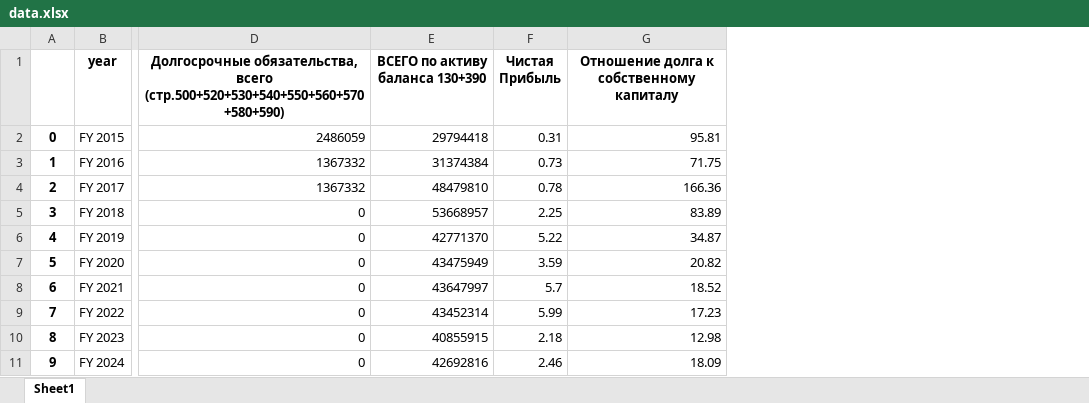
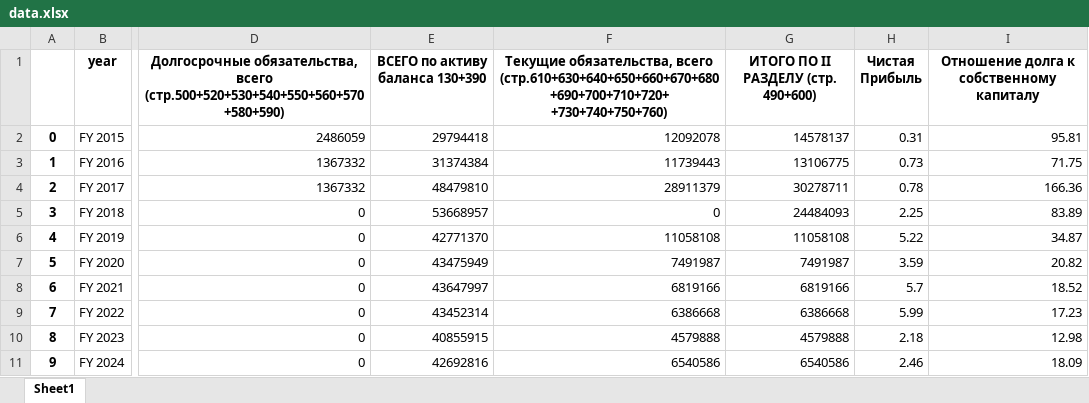
Before and after one commit to Yoko-ship/openinfo_stock_parsing_data, an Excel workbook: data.xlsx, sheet Sheet1, drawn as a sheet; only a part is shown, gaps mark what is left out; values as stored, in another font and other column widths than the file's, no borders; the diff names each change by its address in the sheet, - before the commit and + after, or states it on an @@ line.

```diff
--- a/data.xlsx (sheet Sheet1)
+++ b/data.xlsx (sheet Sheet1)
+column F, rows 1-11: Текущие обязательства, всего (стр.610+630+640+650+660+670+680+690+700+710+720+ +730+740+750+760) | 12092078 | 11739443 | 28911379 | 0 | 11058108 | 7491987 | 6819166 | 6386668 | 4579888 | 6540586
+column G, rows 1-11: ИТОГО ПО II РАЗДЕЛУ (стр. 490+600) | 14578137 | 13106775 | 30278711 | 24484093 | 11058108 | 7491987 | 6819166 | 6386668 | 4579888 | 6540586
```
Also changed, not shown: 1 other file.
